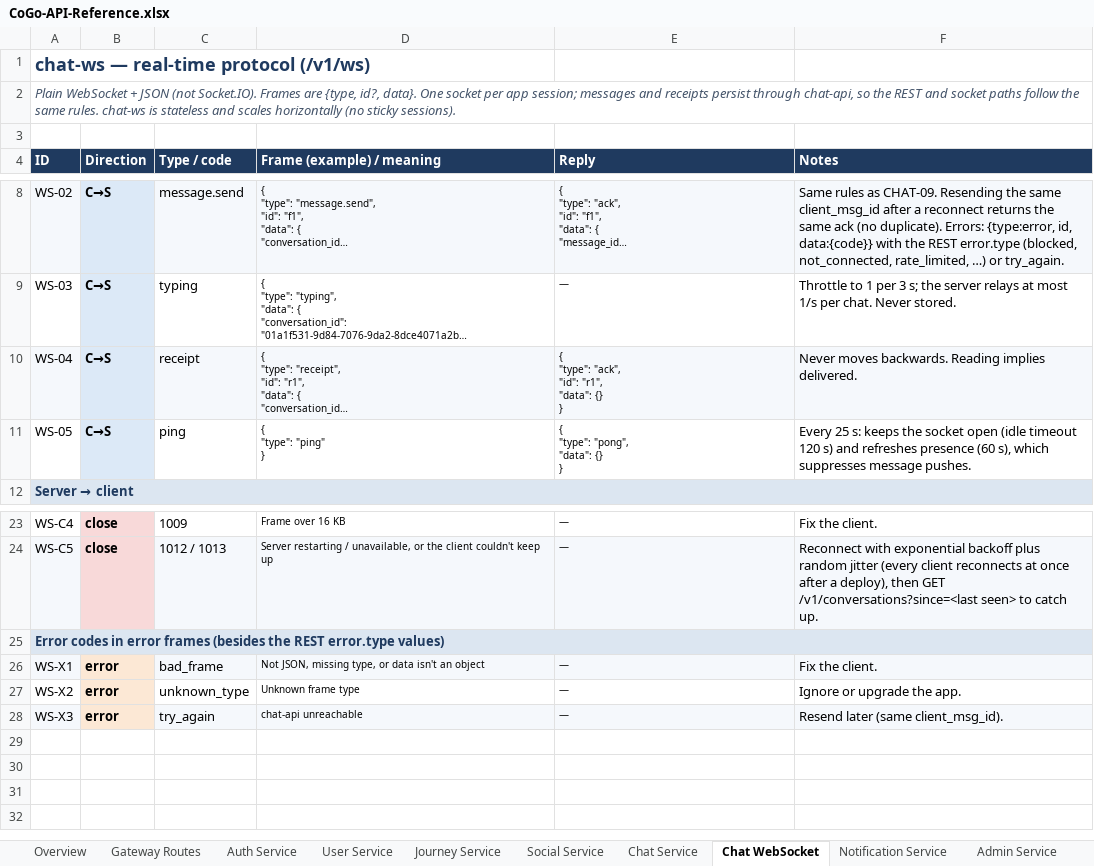
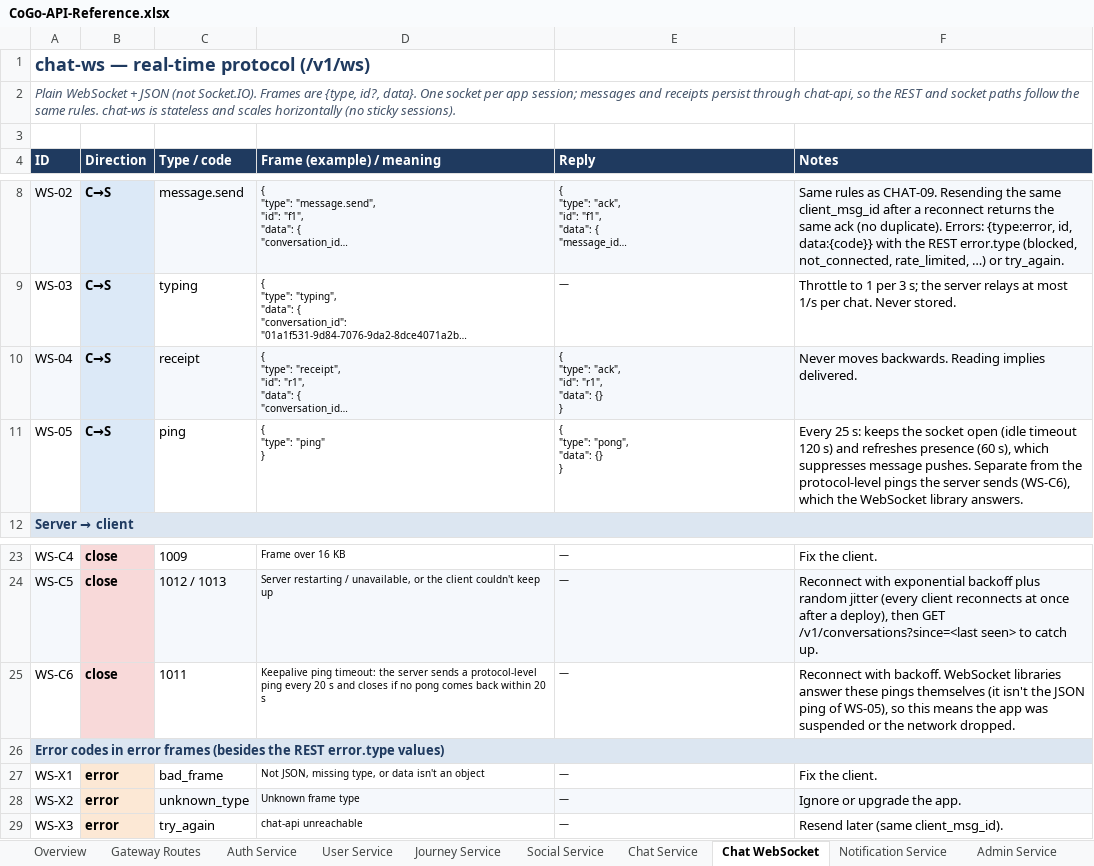
Before and after one commit to cogoworldindia/cogo-backend, an Excel workbook: docs/api/CoGo-API-Reference.xlsx, sheet Chat WebSocket, drawn as a sheet; only a part is shown, gaps mark what is left out; long unchanged cells end in …; values as stored, in another font and other column widths than the file's, no borders; addresses are those after the commit; the diff names each change by its address in the sheet, - before the commit and + after, or states it on an @@ line.

```diff
--- a/docs/api/CoGo-API-Reference.xlsx (sheet Chat WebSocket)
+++ b/docs/api/CoGo-API-Reference.xlsx (sheet Chat WebSocket)
-F11 (Notes): …message pushes.
+F11 (Notes): …message pushes. Separate from the protocol-level pings the server sends (WS-C6), which the WebSocket library answers.
+row 25: WS-C6 | close | 1011 | Keepalive ping timeout: the server sends a protocol-level ping every 20 s and closes if no pong comes back within 20 s | — | Reconnect with backoff. WebSocket libraries answer these pings themselves (it isn't the JSON ping of WS-05), so this means the app was suspended or the network dropped.
-A27 fill: #F5F8FC
+A27 fill: none
-C27:F27 fill: #F5F8FC
+C27:F27 fill: none
-A28 fill: none
+A28 fill: #F5F8FC
-C28:F28 fill: none
+C28:F28 fill: #F5F8FC
-A29 fill: #F5F8FC
+A29 fill: none
-C29:F29 fill: #F5F8FC
+C29:F29 fill: none
```
Also changed, not shown: 2 other files.
